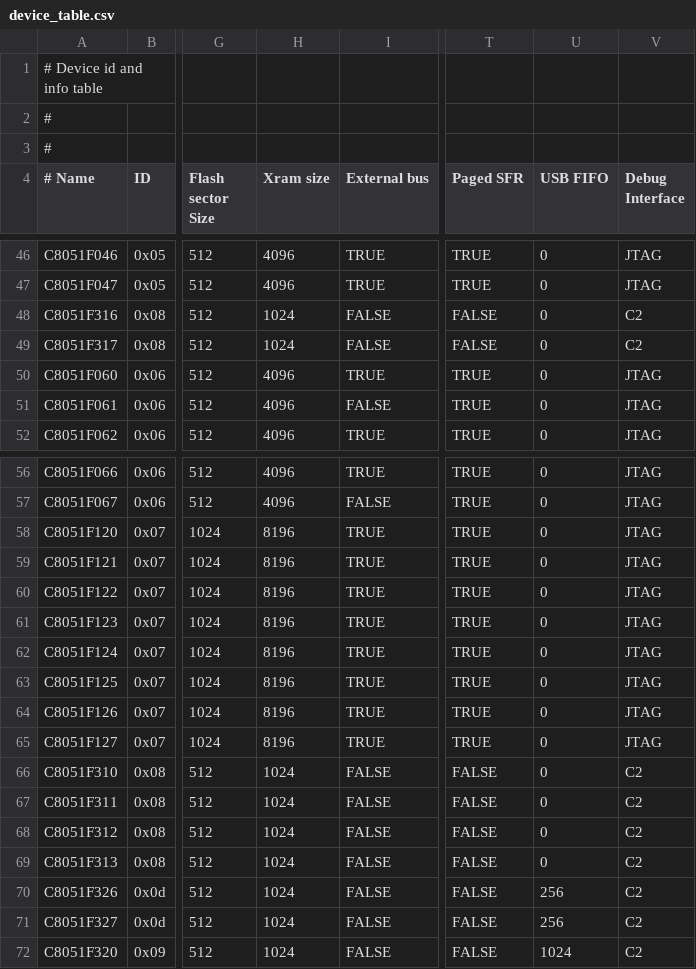
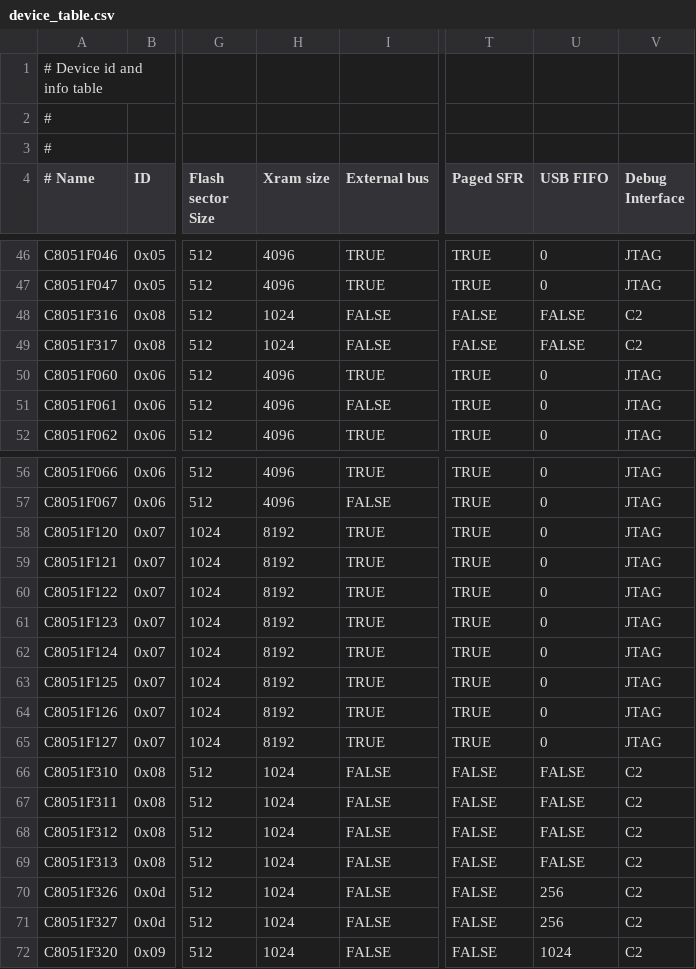
Before and after one commit to bkleiner/sddbg, a CSV file: src/ec2drv/device_table.csv, drawn as a sheet; only a part is shown, gaps mark what is left out; the diff covers the shown part only; the diff names each change by its address in the sheet, - before the commit and + after, or states it on an @@ line.

```diff
--- a/src/ec2drv/device_table.csv
+++ b/src/ec2drv/device_table.csv
-U48:U49 (USB FIFO): 0
+U48:U49 (USB FIFO): FALSE
-H58:H65 (Xram size): 8196
+H58:H65 (Xram size): 8192
-U66:U69 (USB FIFO): 0
+U66:U69 (USB FIFO): FALSE
```
Also changed, not shown: 56 edited cells elsewhere in this file, 5 other files.
